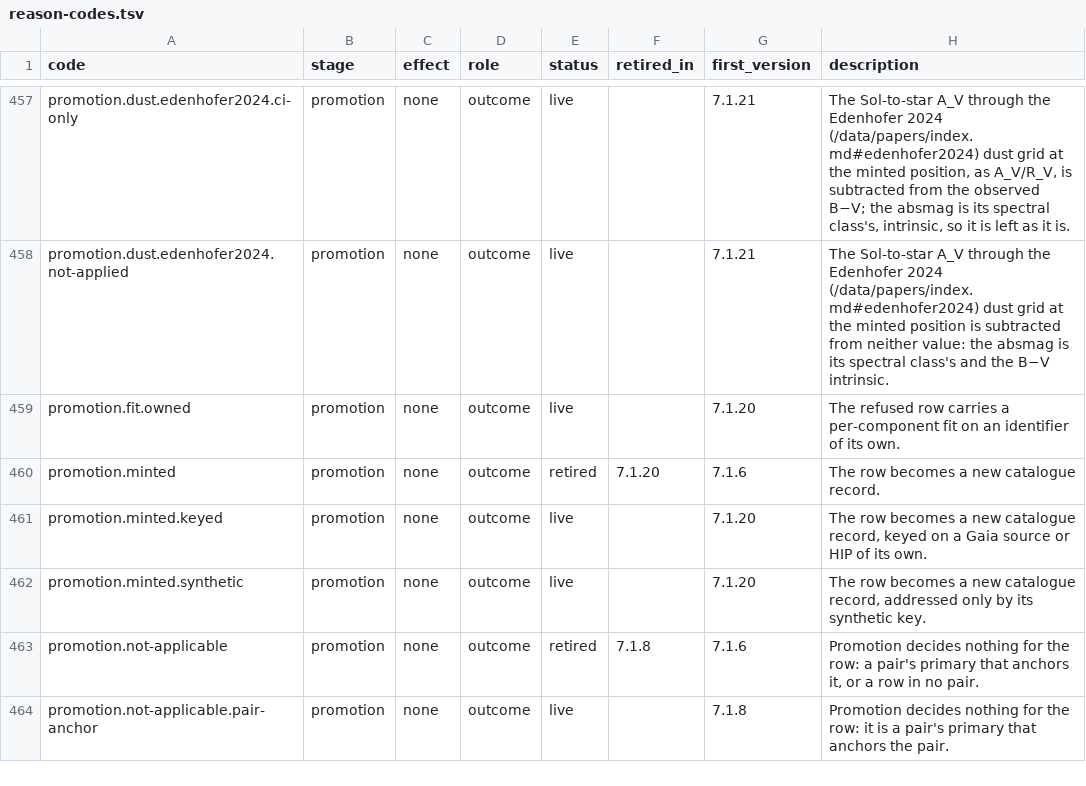
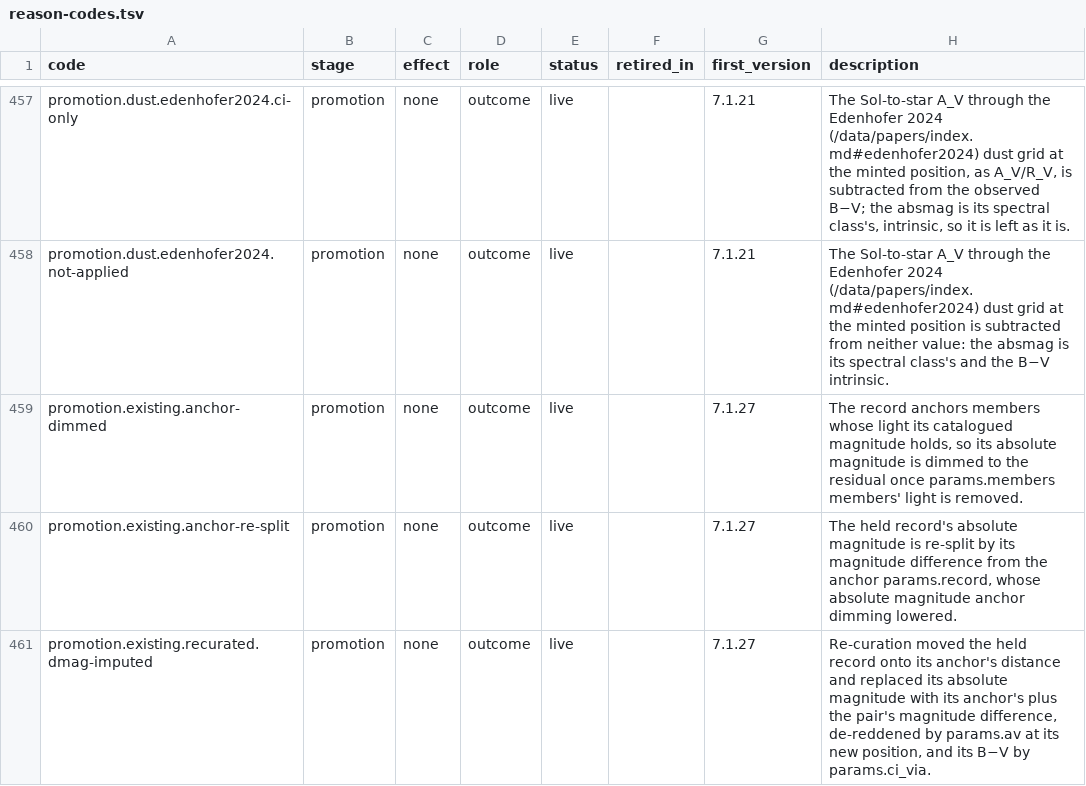
Before and after one commit to alexmensch/stellata, a TSV file: data/lineage/reason-codes.tsv, drawn as a sheet; only a part is shown, gaps mark what is left out; the shorter side is filled out with more unchanged rows; the diff covers the shown part only.

```diff
--- a/data/lineage/reason-codes.tsv
+++ b/data/lineage/reason-codes.tsv
@@ -458 +458,4 @@ promotion.dust.edenhofer2024.ci-only	promotion	none	outcome	live		7.1.21	The Sol
 promotion.dust.edenhofer2024.not-applied	promotion	none	outcome	live		7.1.21	The Sol-to-star A_V through the Edenhofer 2024 (/data/papers/index.md#edenhofer2024) dust grid at the minted position is subtracted from neither value: the absmag is its spectral class's and the B−V intrinsic.
+promotion.existing.anchor-dimmed	promotion	none	outcome	live		7.1.27	The record anchors members whose light its catalogued magnitude holds, so its absolute magnitude is dimmed to the residual once params.members members' light is removed.
+promotion.existing.anchor-re-split	promotion	none	outcome	live		7.1.27	The held record's absolute magnitude is re-split by its magnitude difference from the anchor params.record, whose absolute magnitude anchor dimming lowered.
+promotion.existing.recurated.dmag-imputed	promotion	none	outcome	live		7.1.27	Re-curation moved the held record onto its anchor's distance and replaced its absolute magnitude with its anchor's plus the pair's magnitude difference, de-reddened by params.av at its new position, and its B−V by params.ci_via.
```
Also changed, not shown: 8 added rows elsewhere in this file, 8 other files.
